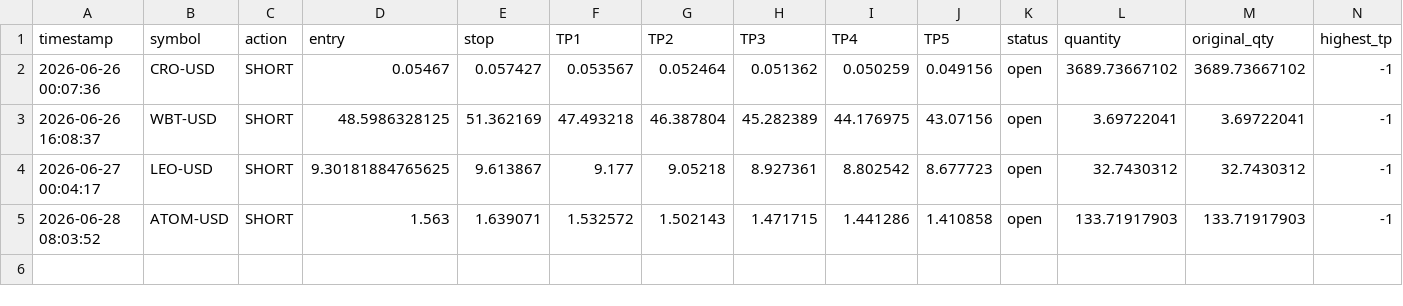
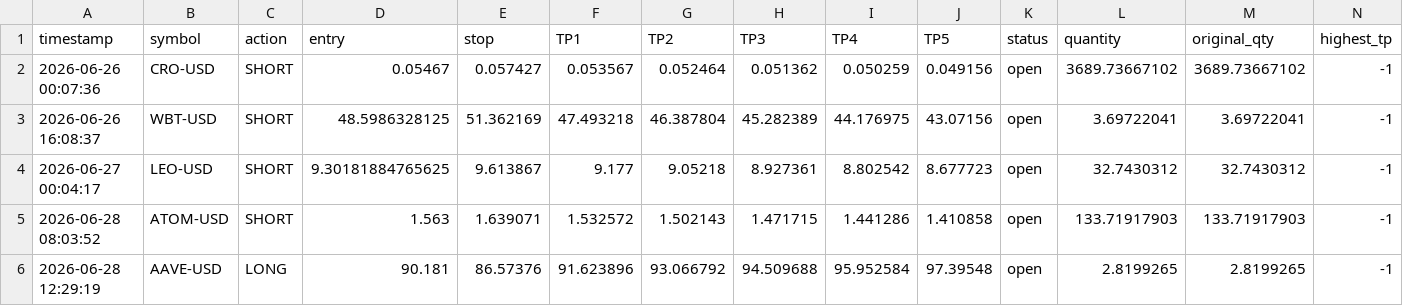
Before and after one commit to mrakbar8175-blip/Crypto-signal-bot, a CSV file: crypto_open_trades.csv, drawn as a sheet; only a part is shown; rows hold the shown columns only; the diff names each change by its address in the sheet, - before the commit and + after, or states it on an @@ line.

```diff
--- a/crypto_open_trades.csv
+++ b/crypto_open_trades.csv
+row 6: 2026-06-28 12:29:19 | AAVE-USD | LONG | 90.181 | 86.57376 | 91.623896 | 93.066792 | 94.509688 | 95.952584 | 97.39548 | open | 2.8199265 | 2.8199265 | -1
```
Also changed, not shown: crypto_trade_log.csv, 1 other file.
